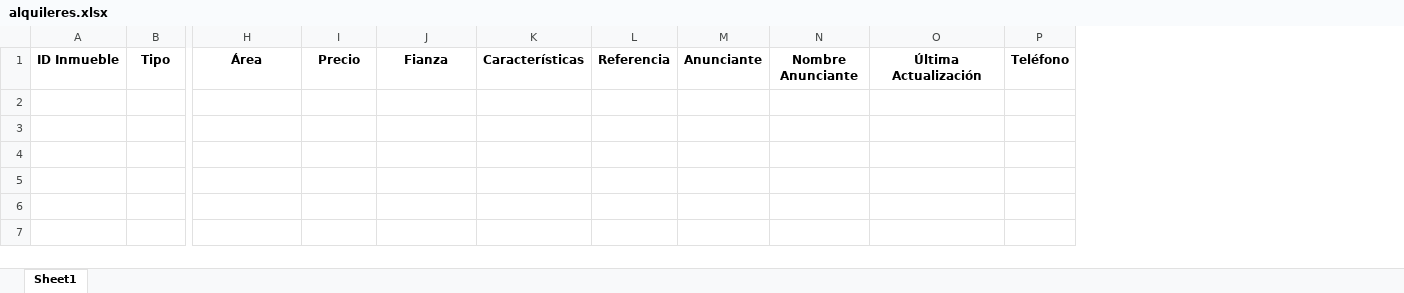
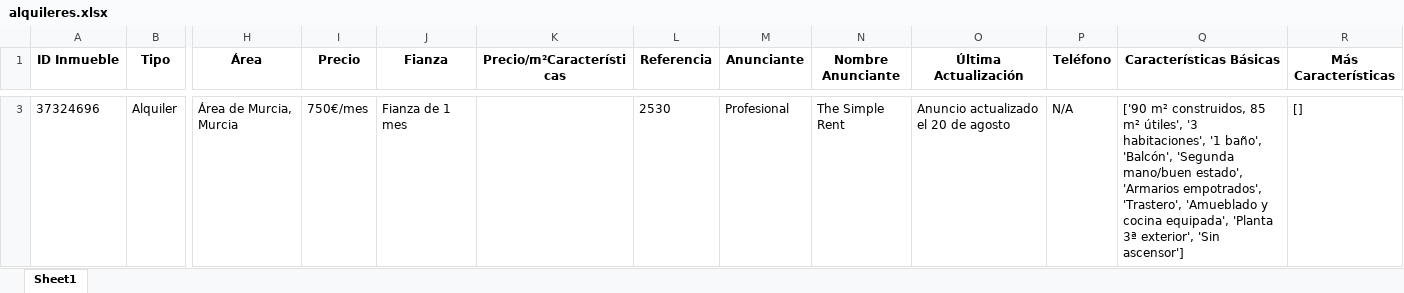
Before and after one commit to Tamgama/scraping, an Excel workbook: alquileres.xlsx, sheet Sheet1, drawn as a sheet; only a part is shown, gaps mark what is left out; values as stored, in another font and other column widths than the file's, no borders; removed rows and columns are numbered as before the commit, all else as after; rows hold the shown columns only; the diff covers the shown part only; the diff names each change by its address in the sheet, - before the commit and + after, or states it on an @@ line.

Commit message:
[UPD] alquileres.py // alquileres.xlsx : not working

```diff
--- a/alquileres.xlsx (sheet Sheet1)
+++ b/alquileres.xlsx (sheet Sheet1)
-column K (Características), empty
+column K (Precio/m²Características), empty
+column Q (Características Básicas), empty
+column R (Más Características), empty
+row 3: 37324696 | Alquiler | Área de Murcia, Murcia | 750€/mes | Fianza de 1 mes |  | 2530 | Profesional | The Simple Rent | Anuncio actualizado el 20 de agosto | N/A | ['90 m² construidos, 85 m² útiles', '3 habitaciones', '1 baño', 'Balcón', 'Segunda mano/buen estado', 'Armarios empotrados', 'Trastero', 'Amueblado y cocina equipada', 'Planta 3ª exterior', 'Sin ascensor'] | []
```
Also changed, not shown: 1 added row elsewhere in this sheet, 1 other file.
